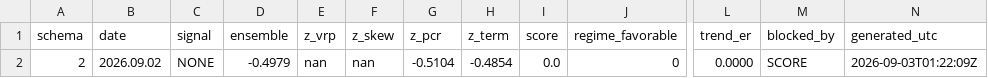
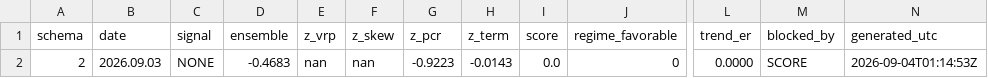
Before and after one commit to GeneTheStoic/gold-signal-feed, a CSV file: feed/gold_signal.csv, drawn as a sheet; only a part is shown, gaps mark what is left out; the diff names each change by its address in the sheet, - before the commit and + after, or states it on an @@ line.

Commit message:
feed 2026-09-04

```diff
--- a/feed/gold_signal.csv
+++ b/feed/gold_signal.csv
-B2 (date): 2026.09.02
+B2 (date): 2026.09.03
-D2 (ensemble): -0.4979
+D2 (ensemble): -0.4683
-G2 (z_pcr): -0.5104
+G2 (z_pcr): -0.9223
-H2 (z_term): -0.4854
+H2 (z_term): -0.0143
-N2 (generated_utc): 2026-09-03T01:22:09Z
+N2 (generated_utc): 2026-09-04T01:14:53Z
```
